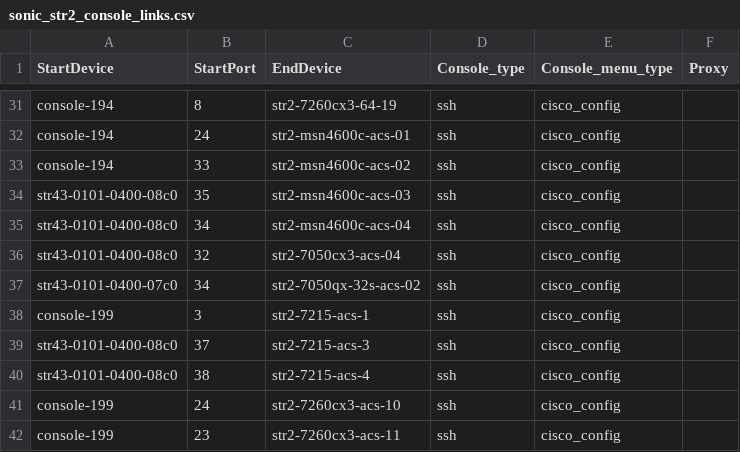
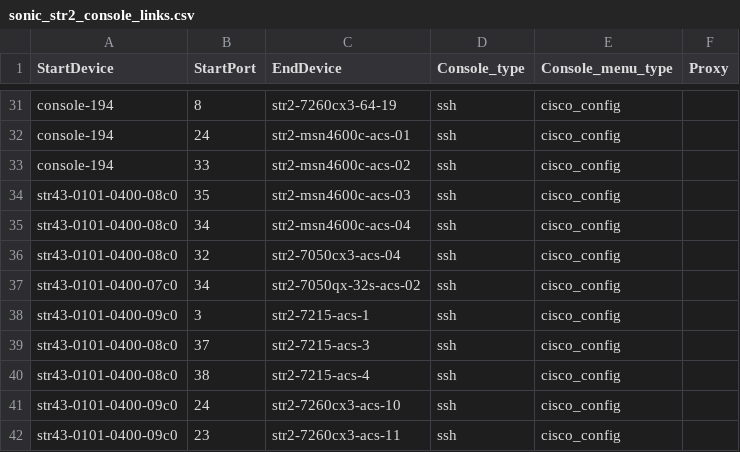
Before and after one commit to lipxu/sonic-mgmt-lipxu-fork, a CSV file: ansible/files/sonic_str2_console_links.csv, drawn as a sheet; only a part is shown, gaps mark what is left out; the diff covers the shown part only.

```diff
--- a/ansible/files/sonic_str2_console_links.csv
+++ b/ansible/files/sonic_str2_console_links.csv
@@ -37,6 +37,6 @@ str43-0101-0400-08c0,32,str2-7050cx3-acs-04,ssh,cisco_config,
 str43-0101-0400-07c0,34,str2-7050qx-32s-acs-02,ssh,cisco_config,
-console-199,3,str2-7215-acs-1,ssh,cisco_config,
+str43-0101-0400-09c0,3,str2-7215-acs-1,ssh,cisco_config,
 str43-0101-0400-08c0,37,str2-7215-acs-3,ssh,cisco_config,
 str43-0101-0400-08c0,38,str2-7215-acs-4,ssh,cisco_config,
-console-199,24,str2-7260cx3-acs-10,ssh,cisco_config,
-console-199,23,str2-7260cx3-acs-11,ssh,cisco_config,
+str43-0101-0400-09c0,24,str2-7260cx3-acs-10,ssh,cisco_config,
+str43-0101-0400-09c0,23,str2-7260cx3-acs-11,ssh,cisco_config,
```
Also changed, not shown: 19 edited cells elsewhere in this file, ansible/files/sonic_str2_devices.csv, ansible/files/sonic_str3_console_links.csv, 13 other files.
